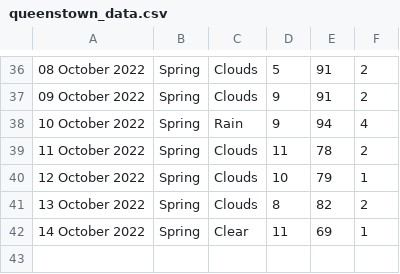
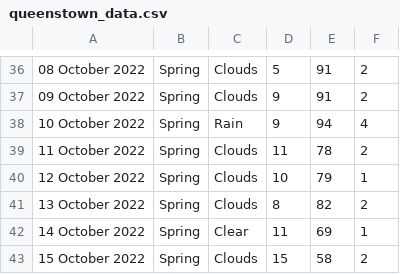
Before and after one commit to xmzboy/Async-Weather-API, a CSV file: data/queenstown_data.csv, drawn as a sheet; only a part is shown, gaps mark what is left out.

Commit message:
Update queenstown_data.csv

```diff
--- a/data/queenstown_data.csv
+++ b/data/queenstown_data.csv
@@ -42 +42,2 @@
 14 October 2022;Spring;Clear;11;69;1
+15 October 2022;Spring;Clouds;15;58;2
```
